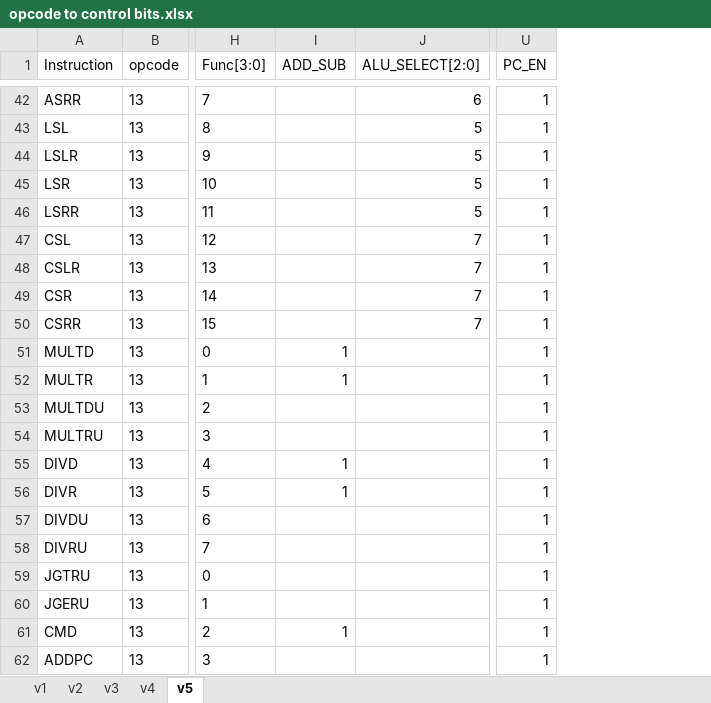
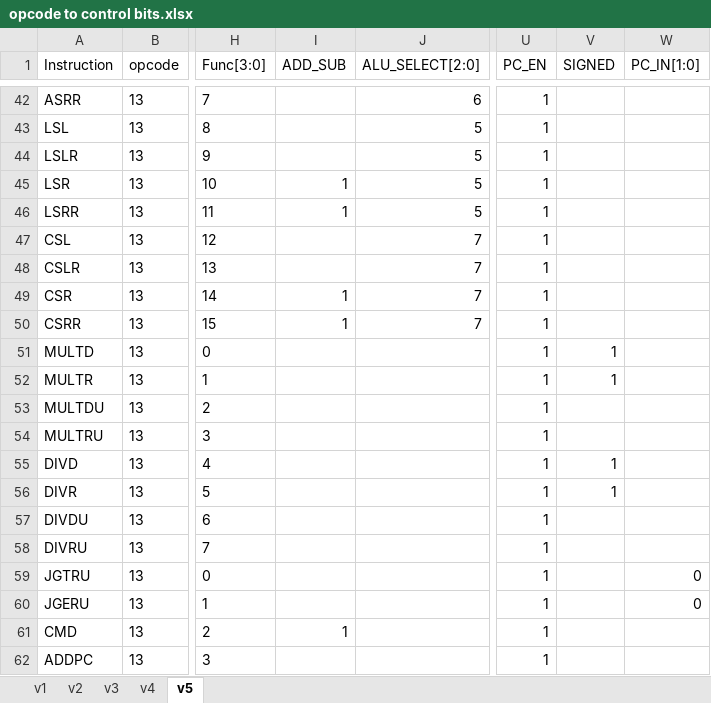
Before and after one commit to vsjain2004/SC8bCPU, an Excel workbook: opcode to control bits.xlsx, sheet v5, drawn as a sheet; only a part is shown, gaps mark what is left out; values as stored, in another font and other column widths than the file's, no borders; the diff covers the shown part only; the diff names each change by its address in the sheet, - before the commit and + after, or states it on an @@ line.

```diff
--- a/opcode to control bits.xlsx (sheet v5)
+++ b/opcode to control bits.xlsx (sheet v5)
+column V (SIGNED), rows 51-56: 1 | 1 |  |  | 1 | 1
+column W (PC_IN[1:0]), rows 59-60: 0 | 0
-I45:I46 (ADD_SUB): (empty)
+I45:I46 (ADD_SUB): 1
-I49:I50 (ADD_SUB): (empty)
+I49:I50 (ADD_SUB): 1
-I51:I52 (ADD_SUB): 1
+I51:I52 (ADD_SUB): (empty)
-I55:I56 (ADD_SUB): 1
+I55:I56 (ADD_SUB): (empty)
```
Also changed, not shown: 42 edited cells elsewhere in this sheet, 4 other files.
